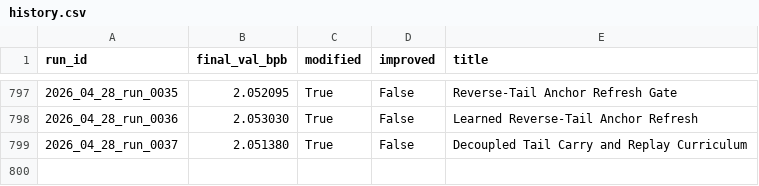
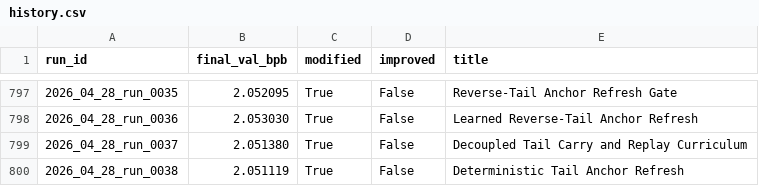
Before and after one commit to frido22/low_vram_institute, a CSV file: output/reports/history.csv, drawn as a sheet; only a part is shown, gaps mark what is left out; the diff names each change by its address in the sheet, - before the commit and + after, or states it on an @@ line.

```diff
--- a/output/reports/history.csv
+++ b/output/reports/history.csv
+row 800: 2026_04_28_run_0038 | 2.051119 | True | False | Deterministic Tail Anchor Refresh
```
Also changed, not shown: 9 other files.
